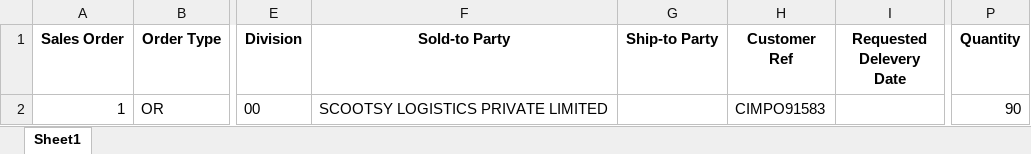
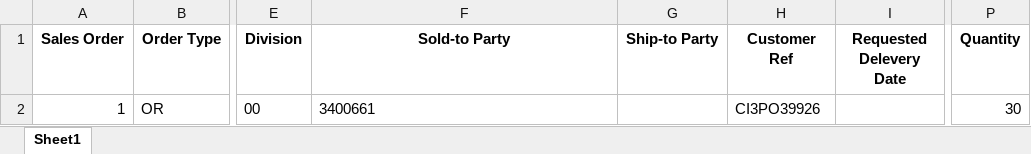
Before and after one commit to Srinusrinu1098/SAP, an Excel workbook: backend/uploads/SAP_PO_Export.xlsx, sheet Sheet1, drawn as a sheet; only a part is shown, gaps mark what is left out; values as stored, in another font and other column widths than the file's, no borders; the diff names each change by its address in the sheet, - before the commit and + after, or states it on an @@ line.

```diff
--- a/backend/uploads/SAP_PO_Export.xlsx (sheet Sheet1)
+++ b/backend/uploads/SAP_PO_Export.xlsx (sheet Sheet1)
-F2 (Sold-to Party): SCOOTSY LOGISTICS PRIVATE LIMITED
+F2 (Sold-to Party): 3400661
-H2 (Customer Ref): CIMPO91583
+H2 (Customer Ref): CI3PO39926
-P2 (Quantity): 90
+P2 (Quantity): 30
```
Also changed, not shown: backend/data/SAP Item Master 24.xlsx, 5 other files.
